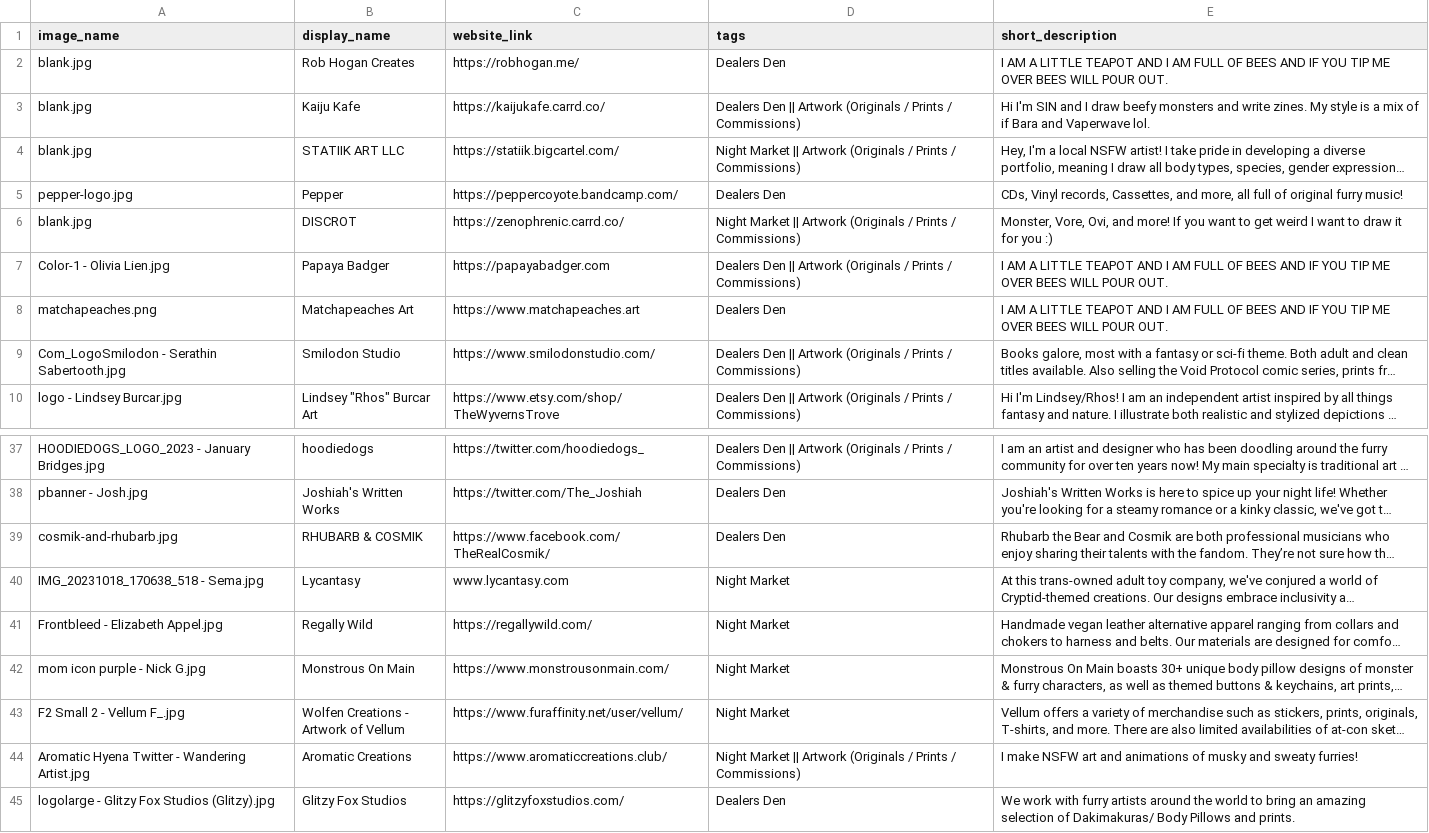
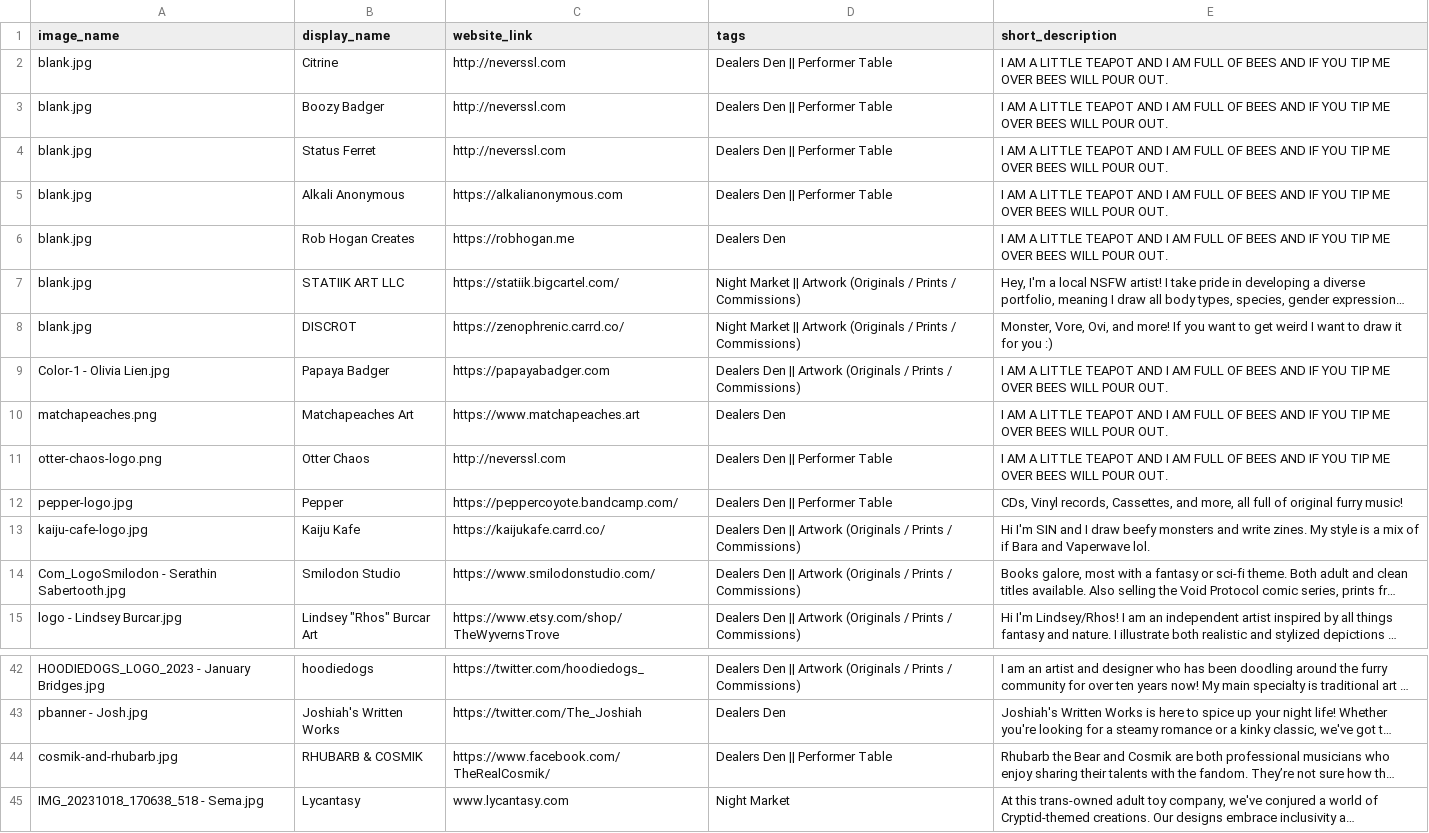
Before and after one commit to FurSquared/dealer-listing-page, a CSV file: data/dealers.csv, drawn as a sheet; only a part is shown, gaps mark what is left out; the shorter side is filled out with more unchanged rows; long unchanged cells end in …; removed rows and columns are numbered as before the commit, all else as after; the diff names each change by its address in the sheet, - before the commit and + after, or states it on an @@ line.

Commit message:
Add more stubs for performer table people

```diff
--- a/data/dealers.csv
+++ b/data/dealers.csv
+row 2: blank.jpg | Citrine | http://neverssl.com | Dealers Den || Performer Table | I AM A LITTLE TEAPOT AND I AM FULL OF BEES AND IF YOU TIP ME OVER BEES WILL POUR OUT.
+row 3: blank.jpg | Boozy Badger | http://neverssl.com | Dealers Den || Performer Table | I AM A LITTLE TEAPOT AND I AM FULL OF BEES AND IF YOU TIP ME OVER BEES WILL POUR OUT.
+row 4: blank.jpg | Status Ferret | http://neverssl.com | Dealers Den || Performer Table | I AM A LITTLE TEAPOT AND I AM FULL OF BEES AND IF YOU TIP ME OVER BEES WILL POUR OUT.
+row 5: blank.jpg | Alkali Anonymous | https://alkalianonymous.com | Dealers Den || Performer Table | I AM A LITTLE TEAPOT AND I AM FULL OF BEES AND IF YOU TIP ME OVER BEES WILL POUR OUT.
-C6 (website_link): https://robhogan.me/
+C6 (website_link): https://robhogan.me
-row 3: blank.jpg | Kaiju Kafe | https://kaijukafe.carrd.co/ | Dealers Den || Artwork (Originals / Prints / Commissions) | Hi I'm SIN and I draw beefy monsters and write zines. My style is a mix of if Bara and Vaperwave lol.
-row 5: pepper-logo.jpg | Pepper | https://peppercoyote.bandcamp.com/ | Dealers Den | CDs, Vinyl records, Cassettes, and more, all full of original furry music!
+row 11: otter-chaos-logo.png | Otter Chaos | http://neverssl.com | Dealers Den || Performer Table | I AM A LITTLE TEAPOT AND I AM FULL OF BEES AND IF YOU TIP ME OVER BEES WILL POUR OUT.
+row 12: pepper-logo.jpg | Pepper | https://peppercoyote.bandcamp.com/ | Dealers Den || Performer Table | CDs, Vinyl records, Cassettes, and more, all full of original furry music!
+row 13: kaiju-cafe-logo.jpg | Kaiju Kafe | https://kaijukafe.carrd.co/ | Dealers Den || Artwork (Originals / Prints / Commissions) | Hi I'm SIN and I draw beefy monsters and write zines. My style is a mix of if Bara and Vaperwave lol.
-D44 (tags): Dealers Den
+D44 (tags): Dealers Den || Performer Table
```
Also changed, not shown: 11 other files.
